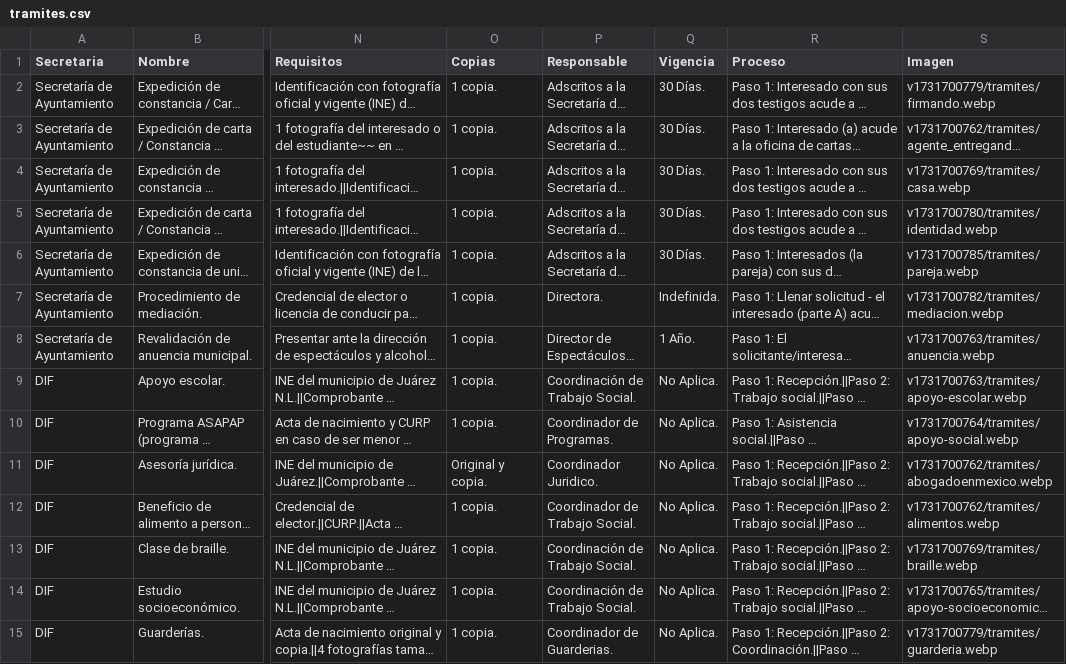
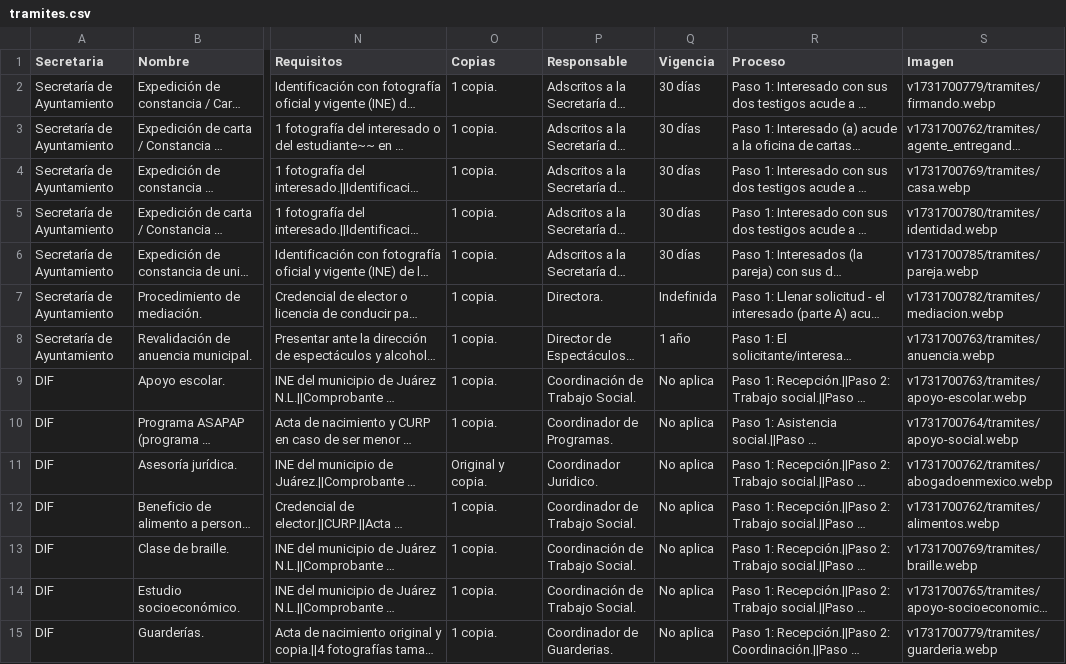
Before and after one commit to velverconsulting/soyjuarense-public, a CSV file: tramites.csv, drawn as a sheet; only a part is shown, gaps mark what is left out; long unchanged cells end in …; the diff covers the shown part only; the diff names each change by its address in the sheet, - before the commit and + after, or states it on an @@ line.

Commit message:
Updated file with CSV data from Google Sheets on 2024-11-16T15:41:12.143Z

```diff
--- a/tramites.csv
+++ b/tramites.csv
-Q2:Q6 (Vigencia): 30 Días.
+Q2:Q6 (Vigencia): 30 días
-Q7 (Vigencia): Indefinida.
+Q7 (Vigencia): Indefinida
-Q8 (Vigencia): 1 Año.
+Q8 (Vigencia): 1 año
-Q9:Q15 (Vigencia): No Aplica.
+Q9:Q15 (Vigencia): No aplica
```
Also changed, not shown: 48 edited cells elsewhere in this file.
